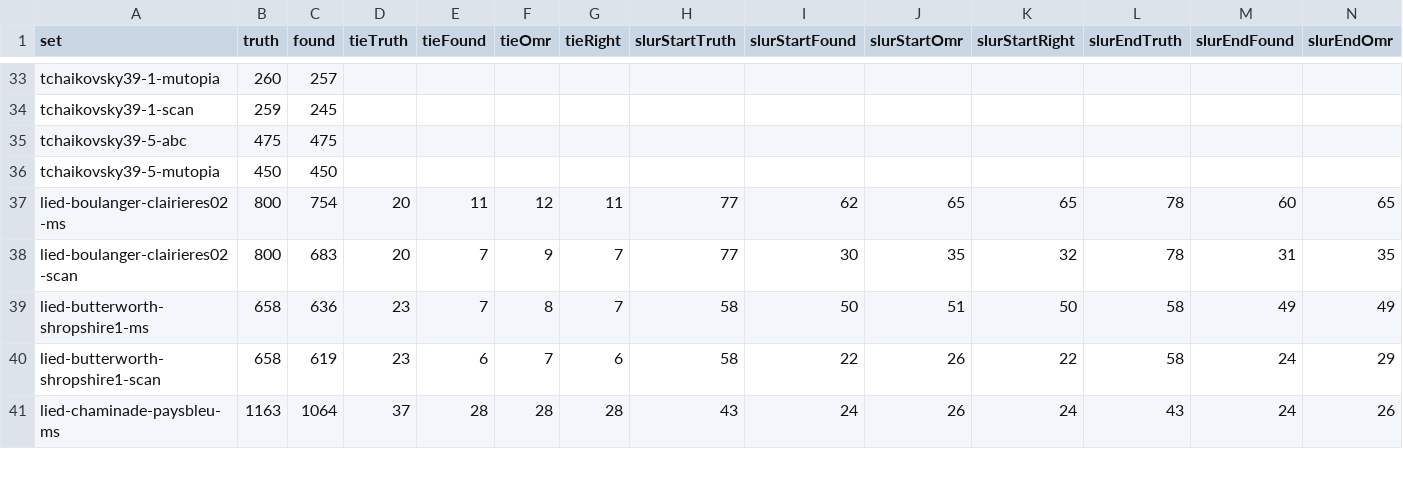
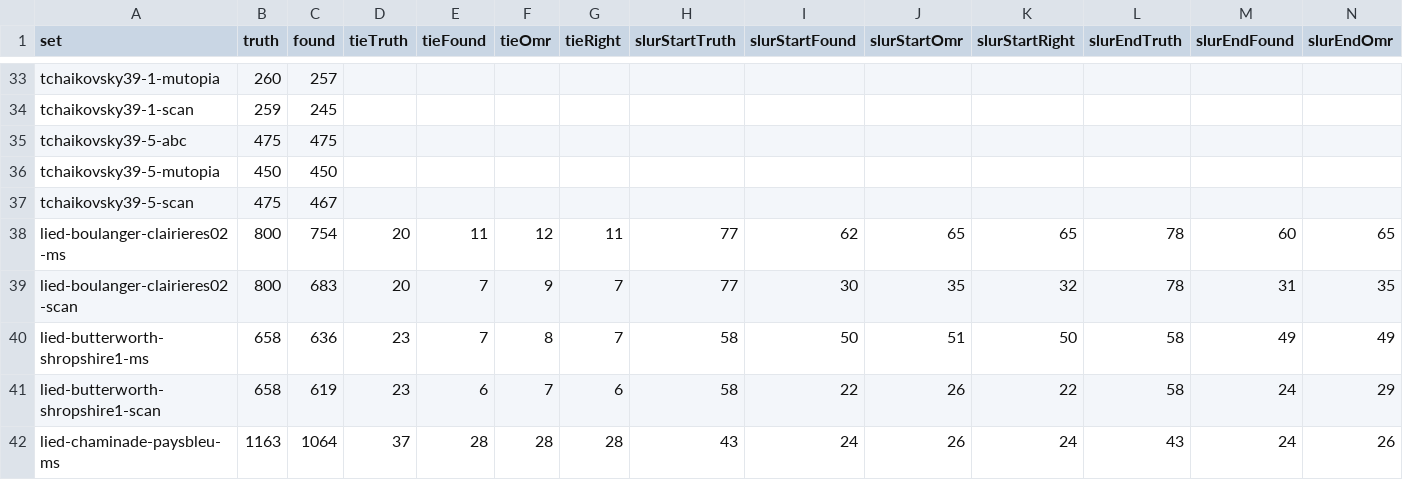
Before and after one commit to yotsuda/Calamo, a TSV file: docs/eval-sets.tsv, drawn as a sheet; only a part is shown, gaps mark what is left out; rows hold the shown columns only; the diff names each change by its address in the sheet, - before the commit and + after, or states it on an @@ line.

Commit message:
run-audiveris: a folder's pages are p<N>.png only (a page image Lily# left beside tchaikovsky39-5's scan, p01.omr-p01.png, made it two pages from 10-28 and its row fell out of eval-sets.tsv); the row back, 467/475, so the table adds up to the README's 66 sets and 54757/58271

```diff
--- a/docs/eval-sets.tsv
+++ b/docs/eval-sets.tsv
+row 37: tchaikovsky39-5-scan | 475 | 467
```
Also changed, not shown: 1 other file.
